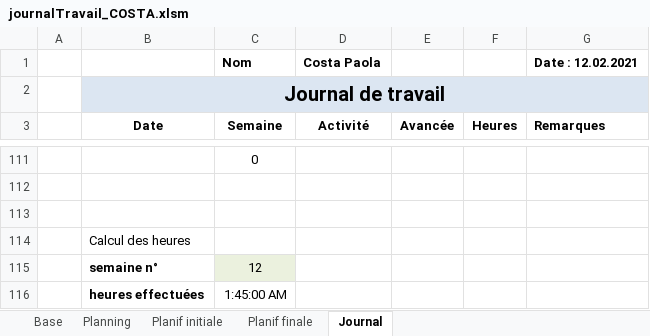
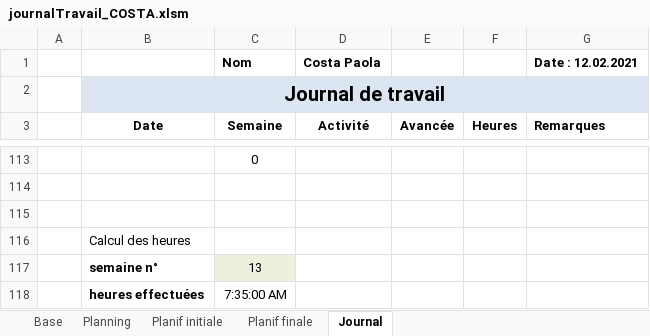
Before and after one commit to AhVen98/gestionStocks_preTPI, an Excel workbook: journalTravail_COSTA.xlsm, sheet Journal, drawn as a sheet; only a part is shown, gaps mark what is left out; values as stored, in another font and other column widths than the file's, no borders; conditional formats not drawn; addresses are those after the commit; the diff covers the shown part only; the diff names each change by its address in the sheet, - before the commit and + after, or states it on an @@ line.

```diff
--- a/journalTravail_COSTA.xlsm (sheet Journal)
+++ b/journalTravail_COSTA.xlsm (sheet Journal)
-C117 (Semaine): 12
+C117 (Semaine): 13
-C118 (Semaine): 1:45:00 AM
+C118 (Semaine): 7:35:00 AM
```
Also changed, not shown: 1 added row, 4 removed rows and 83 hidden or unhidden rows elsewhere in this sheet, sheet Planning, formulas that keep their value, hidden cells, 1 other file.
